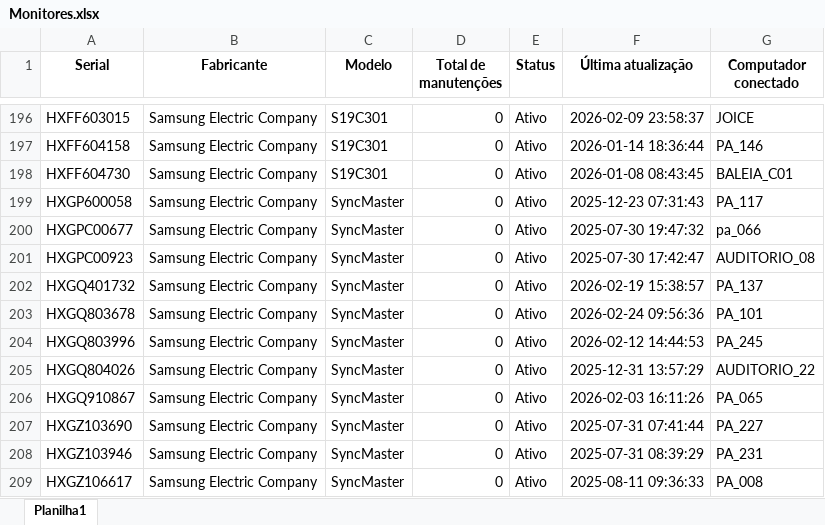
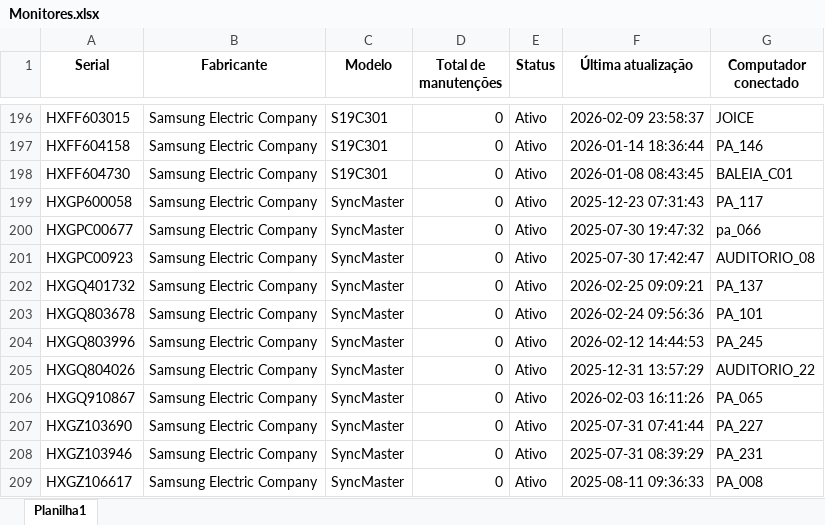
Before and after one commit to EstiloTlmk/export-relatorios-pbi, an Excel workbook: Monitores.xlsx, sheet Planilha1, drawn as a sheet; only a part is shown, gaps mark what is left out; values as stored, in another font and other column widths than the file's, no borders; the diff covers the shown part only; the diff names each change by its address in the sheet, - before the commit and + after, or states it on an @@ line.

```diff
--- a/Monitores.xlsx (sheet Planilha1)
+++ b/Monitores.xlsx (sheet Planilha1)
-F202 (Última atualização): 2026-02-19 15:38:57
+F202 (Última atualização): 2026-02-25 09:09:21
```
Also changed, not shown: 8 edited cells elsewhere in this sheet, Computadores.xlsx.
